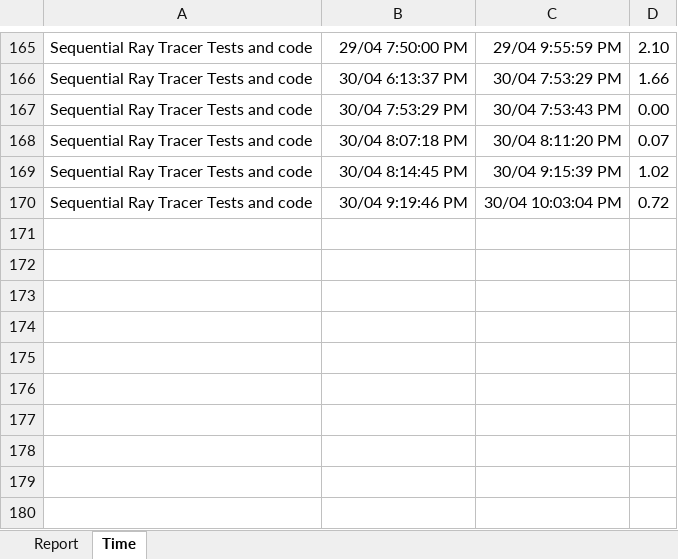
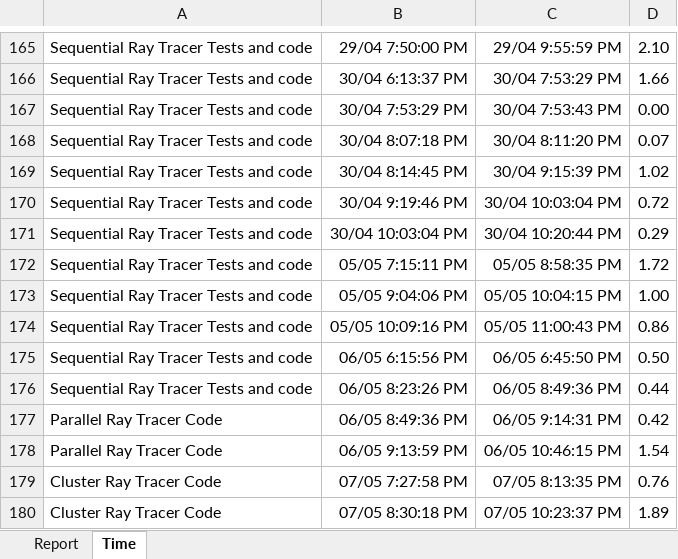
Before and after one commit to michaelawarren/ParallelRayTracer, an Excel workbook: Documents/report.xlsx, sheet Time, drawn as a sheet; only a part is shown, gaps mark what is left out; values as stored, in another font and other column widths than the file's, no borders; the diff names each change by its address in the sheet, - before the commit and + after, or states it on an @@ line.

```diff
--- a/Documents/report.xlsx (sheet Time)
+++ b/Documents/report.xlsx (sheet Time)
+row 171: Sequential Ray Tracer Tests and code | 30/04 10:03:04 PM | 30/04 10:20:44 PM | 0.29
+row 172: Sequential Ray Tracer Tests and code | 05/05 7:15:11 PM | 05/05 8:58:35 PM | 1.72
+row 173: Sequential Ray Tracer Tests and code | 05/05 9:04:06 PM | 05/05 10:04:15 PM | 1.00
+row 174: Sequential Ray Tracer Tests and code | 05/05 10:09:16 PM | 05/05 11:00:43 PM | 0.86
+row 175: Sequential Ray Tracer Tests and code | 06/05 6:15:56 PM | 06/05 6:45:50 PM | 0.50
+row 176: Sequential Ray Tracer Tests and code | 06/05 8:23:26 PM | 06/05 8:49:36 PM | 0.44
+row 177: Parallel Ray Tracer Code | 06/05 8:49:36 PM | 06/05 9:14:31 PM | 0.42
+row 178: Parallel Ray Tracer Code | 06/05 9:13:59 PM | 06/05 10:46:15 PM | 1.54
+row 179: Cluster Ray Tracer Code | 07/05 7:27:58 PM | 07/05 8:13:35 PM | 0.76
+row 180: Cluster Ray Tracer Code | 07/05 8:30:18 PM | 07/05 10:23:37 PM | 1.89
```
Also changed, not shown: sheet Report.
